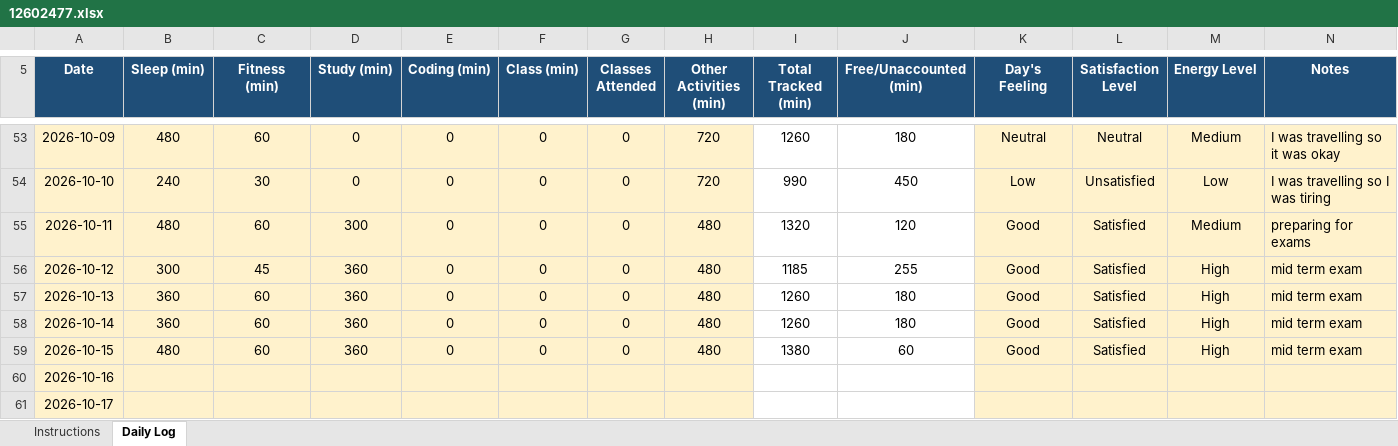
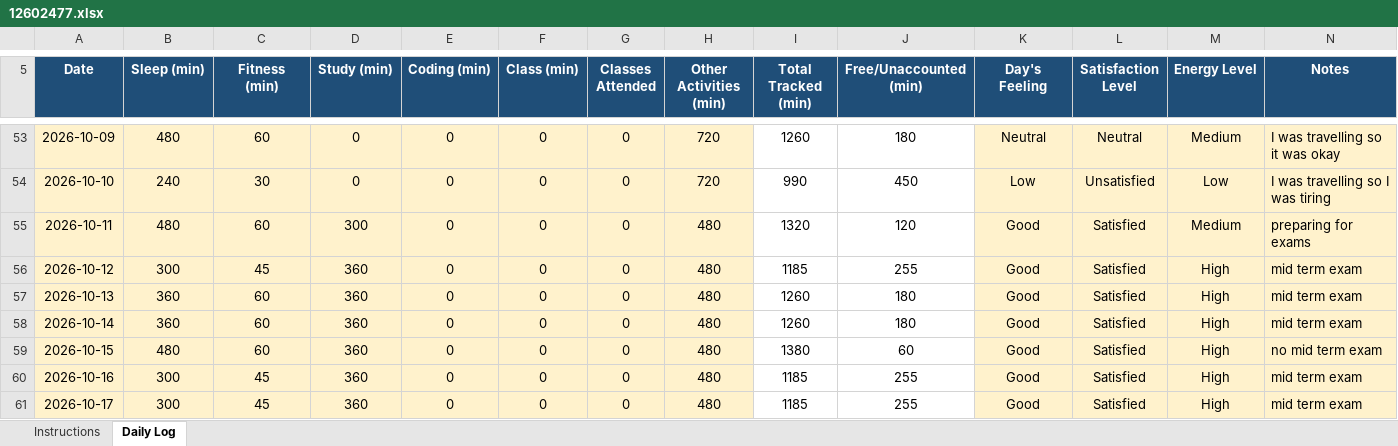
Before and after one commit to sweetioli005/CAP776, an Excel workbook: 12602477.xlsx, sheet Daily Log, drawn as a sheet; only a part is shown, gaps mark what is left out; values as stored, in another font and other column widths than the file's, no borders; conditional formats not drawn; the diff names each change by its address in the sheet, - before the commit and + after, or states it on an @@ line.

Commit message:
Add files via upload

```diff
--- a/12602477.xlsx (sheet Daily Log)
+++ b/12602477.xlsx (sheet Daily Log)
-N59 (Notes): mid term exam
+N59 (Notes): no mid term exam
-B60:B61 (Sleep (min)): (empty)
+B60:B61 (Sleep (min)): 300
-C60:C61 (Fitness (min)): (empty)
+C60:C61 (Fitness (min)): 45
-D60:D61 (Study (min)): (empty)
+D60:D61 (Study (min)): 360
-E60:E61 (Coding (min)): (empty)
+E60:E61 (Coding (min)): 0
-F60:F61 (Class (min)): (empty)
+F60:F61 (Class (min)): 0
-G60:G61 (Classes Attended): (empty)
+G60:G61 (Classes Attended): 0
-H60:H61 (Other Activities (min)): (empty)
+H60:H61 (Other Activities (min)): 480
-I60:I61 (Total Tracked (min)): (empty)
+I60:I61 (Total Tracked (min)): 1185
-J60:J61 (Free/Unaccounted (min)): (empty)
+J60:J61 (Free/Unaccounted (min)): 255
-K60:K61 (Day's Feeling): (empty)
+K60:K61 (Day's Feeling): Good
-L60:L61 (Satisfaction Level): (empty)
+L60:L61 (Satisfaction Level): Satisfied
-M60:M61 (Energy Level): (empty)
+M60:M61 (Energy Level): High
-N60:N61 (Notes): (empty)
+N60:N61 (Notes): mid term exam
```
